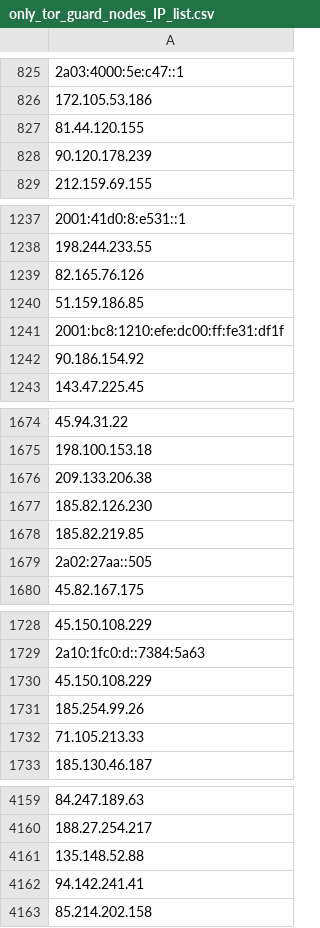
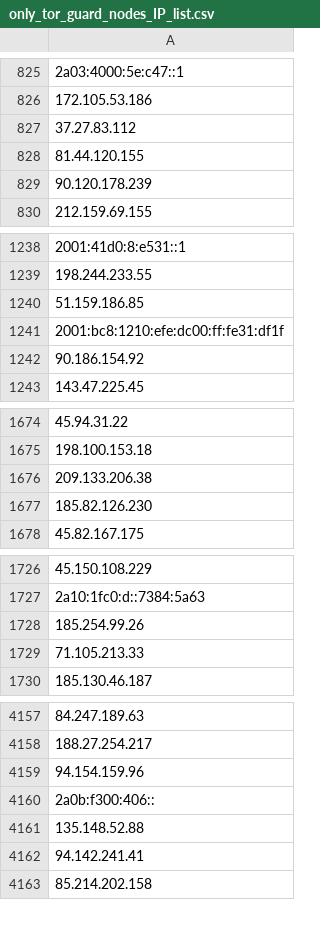
Before and after one commit to onlyforbakup/awesome-lists, a CSV file: Lists/TOR/only_tor_guard_nodes_IP_list.csv, drawn as a sheet; only a part is shown, gaps mark what is left out; removed rows and columns are numbered as before the commit, all else as after; the diff covers the shown part only; the diff names each change by its address in the sheet, - before the commit and + after, or states it on an @@ line.

```diff
--- a/Lists/TOR/only_tor_guard_nodes_IP_list.csv
+++ b/Lists/TOR/only_tor_guard_nodes_IP_list.csv
+row 827: 37.27.83.112
-row 1239: 82.165.76.126
-row 1678: 185.82.219.85
-row 1679: 2a02:27aa::505
-row 1730: 45.150.108.229
+row 4159: 94.154.159.96
+row 4160: 2a0b:f300:406::
```
Also changed, not shown: 3 added rows and 2 removed rows elsewhere in this file, Lists/TOR/only_tor_exit_nodes_IP_list.csv, 2 other files.
